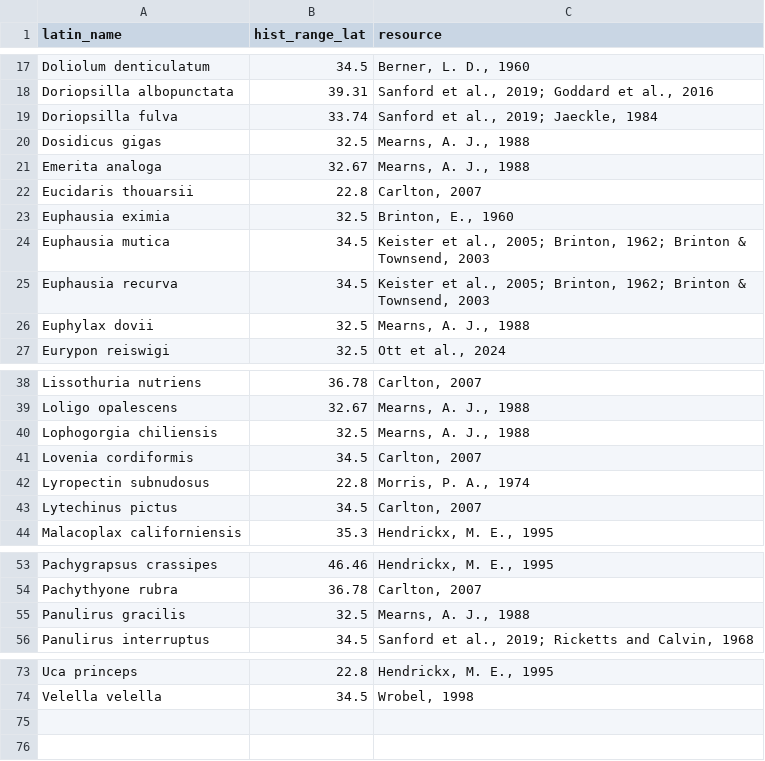
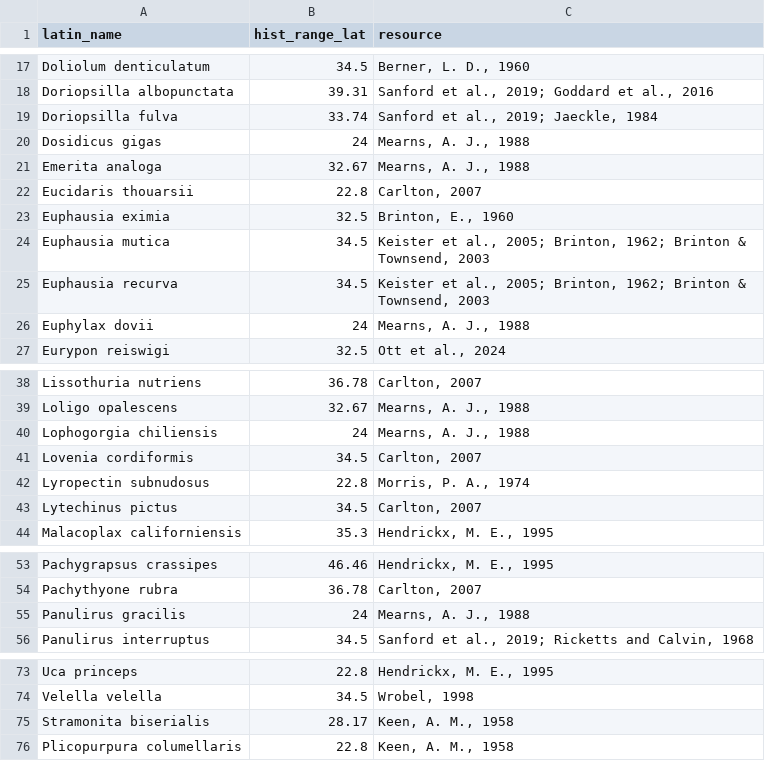
Before and after one commit to jordanasevigny/ca-invert-shifts, a CSV file: processed_data/historical_distributions_clean.csv, drawn as a sheet; only a part is shown, gaps mark what is left out.

```diff
--- a/processed_data/historical_distributions_clean.csv
+++ b/processed_data/historical_distributions_clean.csv
@@ -19,3 +19,3 @@
 "Doriopsilla fulva",33.74,"Sanford et al., 2019; Jaeckle, 1984"
-"Dosidicus gigas",32.5,"Mearns, A. J., 1988"
+"Dosidicus gigas",24,"Mearns, A. J., 1988"
 "Emerita analoga",32.67,"Mearns, A. J., 1988"
@@ -25,3 +25,3 @@
 "Euphausia recurva",34.5,"Keister et al., 2005; Brinton, 1962; Brinton & Townsend, 2003"
-"Euphylax dovii",32.5,"Mearns, A. J., 1988"
+"Euphylax dovii",24,"Mearns, A. J., 1988"
 "Eurypon reiswigi",32.5,"Ott et al., 2024"
@@ -39,3 +39,3 @@
 "Loligo opalescens",32.67,"Mearns, A. J., 1988"
-"Lophogorgia chiliensis",32.5,"Mearns, A. J., 1988"
+"Lophogorgia chiliensis",24,"Mearns, A. J., 1988"
 "Lovenia cordiformis",34.5,"Carlton, 2007"
@@ -54,3 +54,3 @@
 "Pachythyone rubra",36.78,"Carlton, 2007"
-"Panulirus gracilis",32.5,"Mearns, A. J., 1988"
+"Panulirus gracilis",24,"Mearns, A. J., 1988"
 "Panulirus interruptus",34.5,"Sanford et al., 2019; Ricketts and Calvin, 1968"
@@ -74 +74,3 @@
 "Velella velella",34.5,"Wrobel, 1998"
+"Stramonita biserialis",28.17,"Keen, A. M., 1958"
+"Plicopurpura columellaris",22.8,"Keen, A. M., 1958"
```
Also changed, not shown: data/lab_review_clean_missing_longitudes.csv, processed_data/lab_review_with_longitudes.csv, 11 other files.
